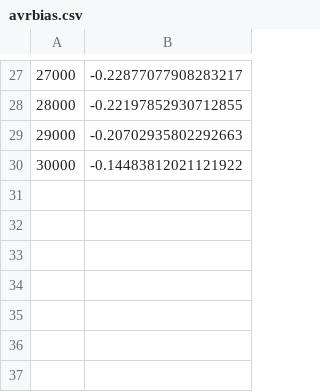
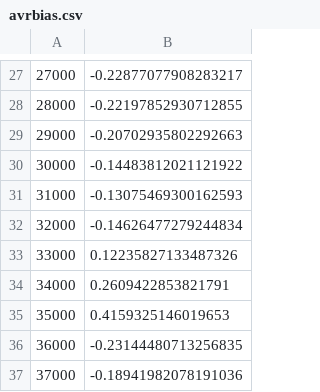
Before and after one commit to jesperhauch/Dropout-Q-Functions-for-Doubly-Efficient-Reinforcement-Learning, a CSV file: KUCodebase/code/runs/drq/Hopper-v2_2022-11-26T11:20:31.458912/avrbias.csv, drawn as a sheet; only a part is shown, gaps mark what is left out.

```diff
--- a/KUCodebase/code/runs/drq/Hopper-v2_2022-11-26T11:20:31.458912/avrbias.csv
+++ b/KUCodebase/code/runs/drq/Hopper-v2_2022-11-26T11:20:31.458912/avrbias.csv
@@ -30 +30,8 @@
 30000,-0.14483812021121922,
+31000,-0.13075469300162593,
+32000,-0.14626477279244834,
+33000,0.12235827133487326,
+34000,0.2609422853821791,
+35000,0.4159325146019653,
+36000,-0.23144480713256835,
+37000,-0.18941982078191036,
```
Also changed, not shown: 4 other files.
